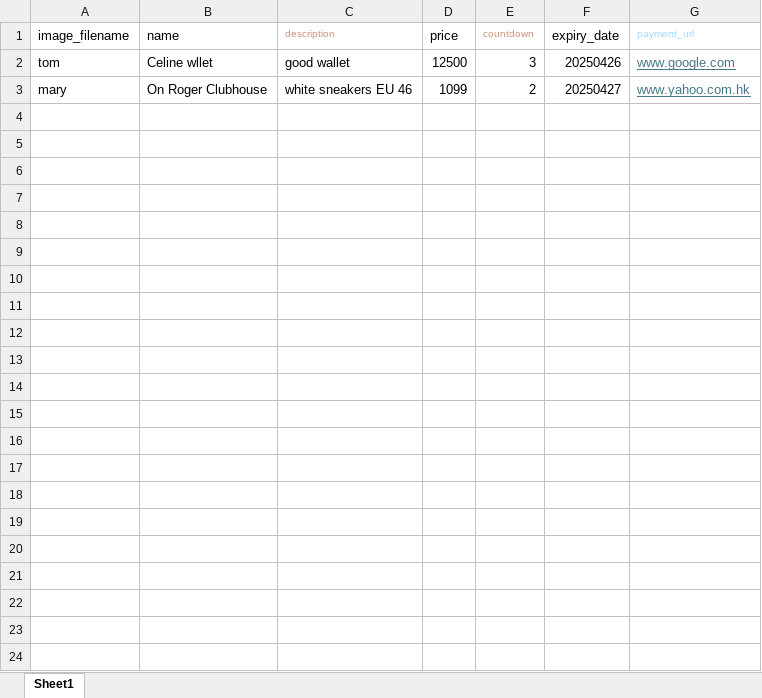
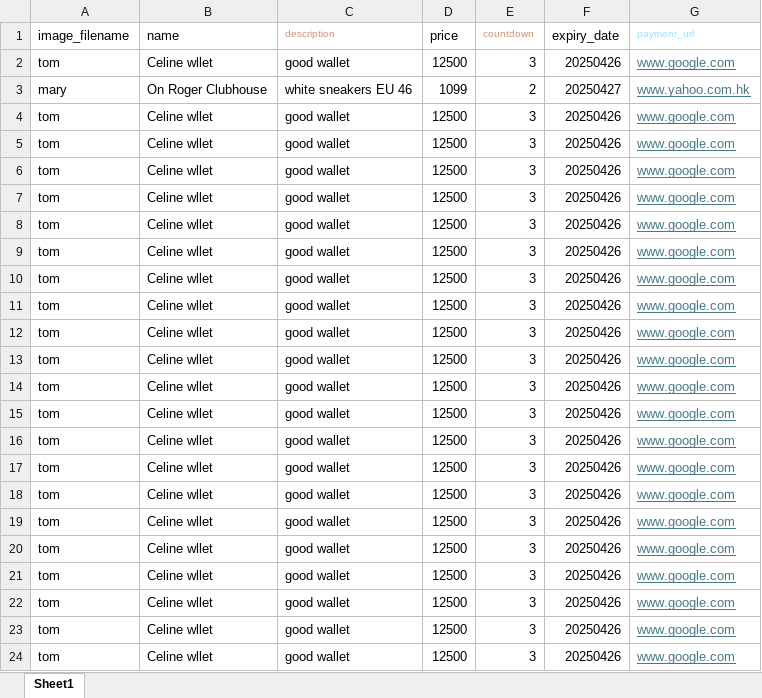
Before and after one commit to kennefc119/webdisplay, an Excel workbook: excel/products.xlsx, sheet Sheet1, drawn as a sheet; values as stored, in another font and other column widths than the file's, no borders; the diff names each change by its address in the sheet, - before the commit and + after, or states it on an @@ line.

```diff
--- a/excel/products.xlsx (sheet Sheet1)
+++ b/excel/products.xlsx (sheet Sheet1)
+row 4: tom | Celine wllet | good wallet | 12500 | 3 | 20250426 | www.google.com
+row 5: tom | Celine wllet | good wallet | 12500 | 3 | 20250426 | www.google.com
+row 6: tom | Celine wllet | good wallet | 12500 | 3 | 20250426 | www.google.com
+row 7: tom | Celine wllet | good wallet | 12500 | 3 | 20250426 | www.google.com
+row 8: tom | Celine wllet | good wallet | 12500 | 3 | 20250426 | www.google.com
+row 9: tom | Celine wllet | good wallet | 12500 | 3 | 20250426 | www.google.com
+row 10: tom | Celine wllet | good wallet | 12500 | 3 | 20250426 | www.google.com
+row 11: tom | Celine wllet | good wallet | 12500 | 3 | 20250426 | www.google.com
+row 12: tom | Celine wllet | good wallet | 12500 | 3 | 20250426 | www.google.com
+row 13: tom | Celine wllet | good wallet | 12500 | 3 | 20250426 | www.google.com
+row 14: tom | Celine wllet | good wallet | 12500 | 3 | 20250426 | www.google.com
+row 15: tom | Celine wllet | good wallet | 12500 | 3 | 20250426 | www.google.com
+row 16: tom | Celine wllet | good wallet | 12500 | 3 | 20250426 | www.google.com
+row 17: tom | Celine wllet | good wallet | 12500 | 3 | 20250426 | www.google.com
+row 18: tom | Celine wllet | good wallet | 12500 | 3 | 20250426 | www.google.com
+row 19: tom | Celine wllet | good wallet | 12500 | 3 | 20250426 | www.google.com
+row 20: tom | Celine wllet | good wallet | 12500 | 3 | 20250426 | www.google.com
+row 21: tom | Celine wllet | good wallet | 12500 | 3 | 20250426 | www.google.com
+row 22: tom | Celine wllet | good wallet | 12500 | 3 | 20250426 | www.google.com
+row 23: tom | Celine wllet | good wallet | 12500 | 3 | 20250426 | www.google.com
+row 24: tom | Celine wllet | good wallet | 12500 | 3 | 20250426 | www.google.com
```
Also changed, not shown: 3 other files.
